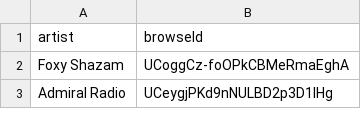
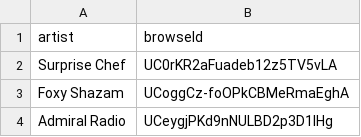
Before and after one commit to jwenerd/ytm-dl, a CSV file: output/library_subscriptions.csv, drawn as a sheet; only a part is shown; the diff names each change by its address in the sheet, - before the commit and + after, or states it on an @@ line.

```diff
--- a/output/library_subscriptions.csv
+++ b/output/library_subscriptions.csv
+row 2: Surprise Chef | UC0rKR2aFuadeb12z5TV5vLA
```
Also changed, not shown: output/library_albums.csv, 4 other files.
